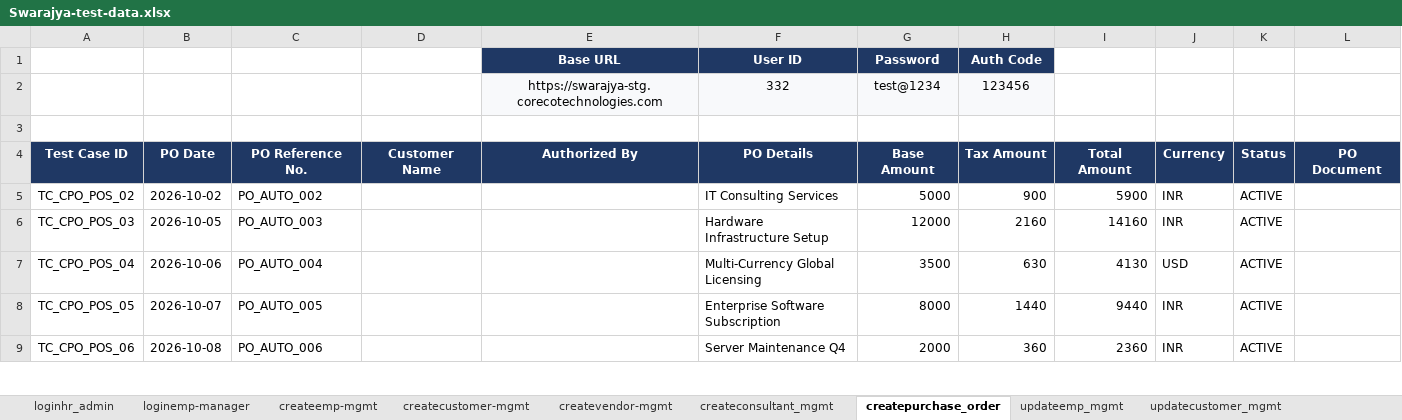
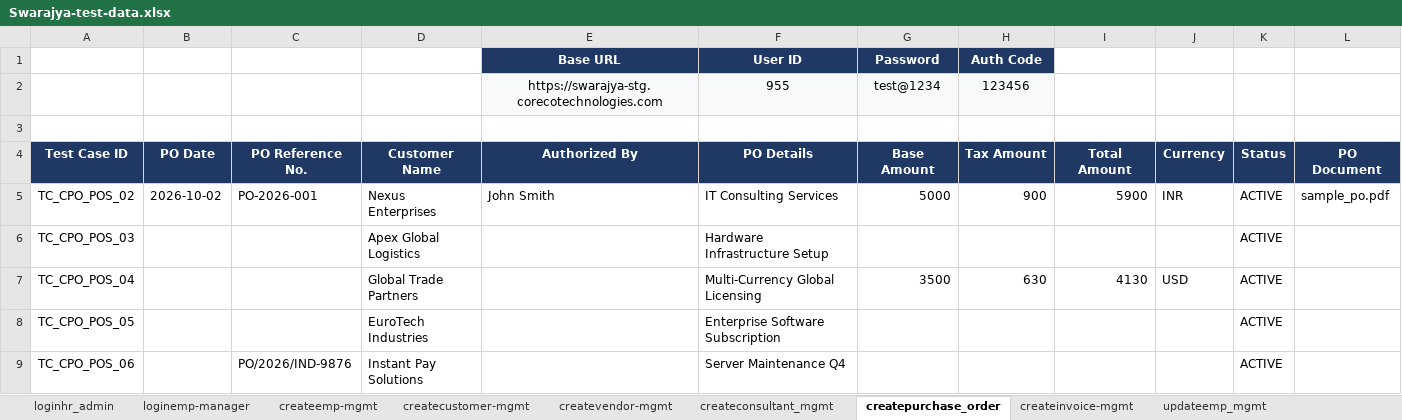
Before and after one commit to himanshu-prakash-test/swarajya-stg-automation, an Excel workbook: shared/test_data/Swarajya-test-data.xlsx, sheet createpurchase_order, drawn as a sheet; only a part is shown; values as stored, in another font and other column widths than the file's, no borders; charts and pictures not drawn; the diff covers the shown part only; the diff names each change by its address in the sheet, - before the commit and + after, or states it on an @@ line.

```diff
--- a/shared/test_data/Swarajya-test-data.xlsx (sheet createpurchase_order)
+++ b/shared/test_data/Swarajya-test-data.xlsx (sheet createpurchase_order)
+sheet tab: createinvoice-mgmt
-F2 (PO Details): 332
+F2 (PO Details): 955
-C5 (PO Reference No.): PO_AUTO_002
+C5 (PO Reference No.): PO-2026-001
-D5 (Customer Name): (empty)
+D5 (Customer Name): Nexus Enterprises
-E5 (Authorized By): (empty)
+E5 (Authorized By): John Smith
-L5 (PO Document): (empty)
+L5 (PO Document): sample_po.pdf
-B6 (PO Date): 2026-10-05
+B6 (PO Date): (empty)
-C6 (PO Reference No.): PO_AUTO_003
+C6 (PO Reference No.): (empty)
-D6 (Customer Name): (empty)
+D6 (Customer Name): Apex Global Logistics
-G6 (Base Amount): 12000
+G6 (Base Amount): (empty)
-H6 (Tax Amount): 2160
+H6 (Tax Amount): (empty)
-I6 (Total Amount): 14160
+I6 (Total Amount): (empty)
-J6 (Currency): INR
+J6 (Currency): (empty)
-B7 (PO Date): 2026-10-06
+B7 (PO Date): (empty)
-C7 (PO Reference No.): PO_AUTO_004
+C7 (PO Reference No.): (empty)
-D7 (Customer Name): (empty)
+D7 (Customer Name): Global Trade Partners
-B8 (PO Date): 2026-10-07
+B8 (PO Date): (empty)
-C8 (PO Reference No.): PO_AUTO_005
+C8 (PO Reference No.): (empty)
-D8 (Customer Name): (empty)
+D8 (Customer Name): EuroTech Industries
-G8 (Base Amount): 8000
+G8 (Base Amount): (empty)
-H8 (Tax Amount): 1440
+H8 (Tax Amount): (empty)
-I8 (Total Amount): 9440
+I8 (Total Amount): (empty)
-J8:J9 (Currency): INR
+J8:J9 (Currency): (empty)
-B9 (PO Date): 2026-10-08
+B9 (PO Date): (empty)
-C9 (PO Reference No.): PO_AUTO_006
+C9 (PO Reference No.): PO/2026/IND-9876
-D9 (Customer Name): (empty)
+D9 (Customer Name): Instant Pay Solutions
-G9 (Base Amount): 2000
+G9 (Base Amount): (empty)
-H9 (Tax Amount): 360
+H9 (Tax Amount): (empty)
-I9 (Total Amount): 2360
+I9 (Total Amount): (empty)
```
Also changed, not shown: 149 edited cells elsewhere in this sheet, sheet createvendor-mgmt, sheet updatecustomer_mgmt, sheet updateemp_mgmt, sheet createconsultant_mgmt, other sheet tabs, charts or pictures, shared/test_data/Swarajya-test-cases.xlsx, 7 other files.
